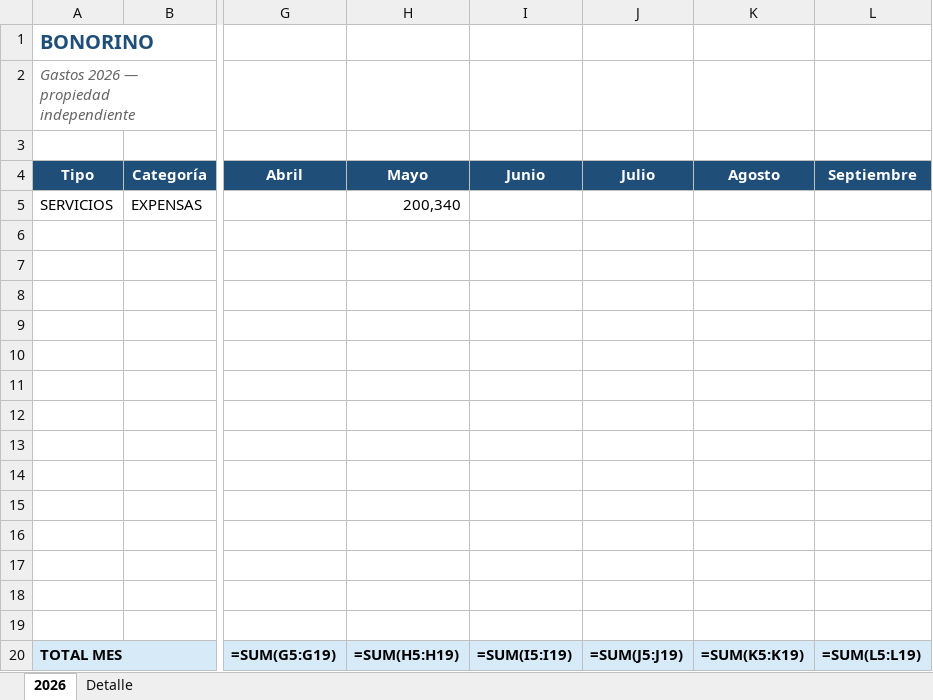
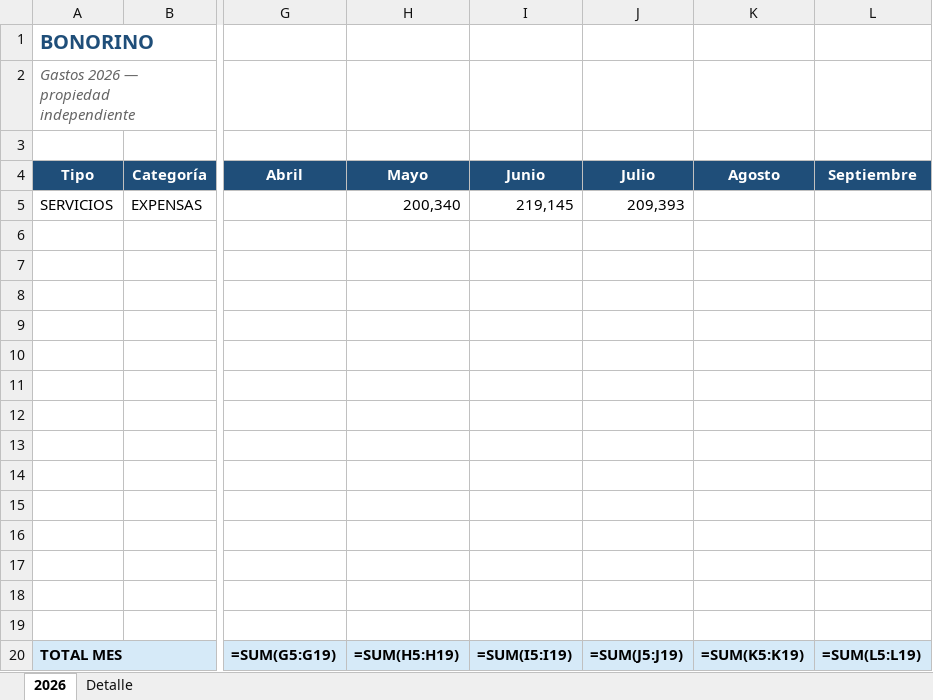
Before and after one commit to solzito148/budget, an Excel workbook: BONORINO/Gastos_BONORINO_2026.xlsx, sheet 2026, drawn as a sheet; only a part is shown, gaps mark what is left out; values as stored, in another font and other column widths than the file's, no borders; formulas without a stored value are shown as written; the diff names each change by its address in the sheet, - before the commit and + after, or states it on an @@ line.

```diff
--- a/BONORINO/Gastos_BONORINO_2026.xlsx (sheet 2026)
+++ b/BONORINO/Gastos_BONORINO_2026.xlsx (sheet 2026)
-I5 (Junio): (empty)
+I5 (Junio): 219,145
-J5 (Julio): (empty)
+J5 (Julio): 209,393
```
Also changed, not shown: sheet Detalle, CIUDAD/Gastos_CIUDAD_1132_2026.xlsx, 4 other files.
